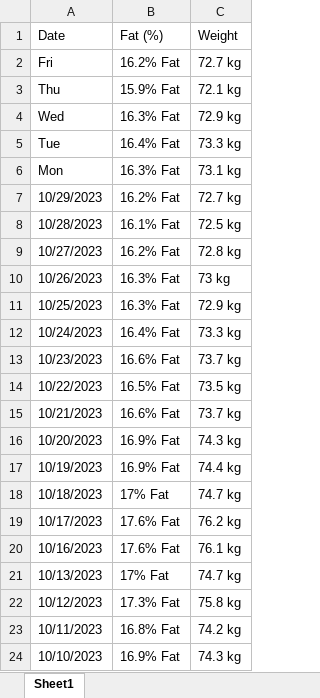
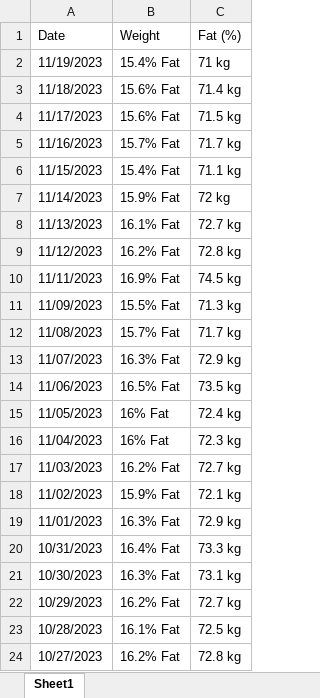
Before and after one commit to TomaszWoloszyn983/fitbit-data-xtractor, an Excel workbook: Data/Temp/Weight Data.xlsx, sheet Sheet1, drawn as a sheet; only a part is shown; the shorter side is filled out with more unchanged rows; values as stored, in another font and other column widths than the file's, no borders; addresses are those after the commit; the diff names each change by its address in the sheet, - before the commit and + after, or states it on an @@ line.

Commit message:
Convert non-numeric date values into numeric ones

```diff
--- a/Data/Temp/Weight Data.xlsx (sheet Sheet1)
+++ b/Data/Temp/Weight Data.xlsx (sheet Sheet1)
-B1: Fat (%)
+B1: Weight
-C1: Weight
+C1: Fat (%)
+row 2: 11/19/2023 | 15.4% Fat | 71 kg
+row 3: 11/18/2023 | 15.6% Fat | 71.4 kg
+row 4: 11/17/2023 | 15.6% Fat | 71.5 kg
+row 5: 11/16/2023 | 15.7% Fat | 71.7 kg
+row 6: 11/15/2023 | 15.4% Fat | 71.1 kg
+row 7: 11/14/2023 | 15.9% Fat | 72 kg
+row 8: 11/13/2023 | 16.1% Fat | 72.7 kg
+row 9: 11/12/2023 | 16.2% Fat | 72.8 kg
+row 10: 11/11/2023 | 16.9% Fat | 74.5 kg
+row 11: 11/09/2023 | 15.5% Fat | 71.3 kg
+row 12: 11/08/2023 | 15.7% Fat | 71.7 kg
+row 13: 11/07/2023 | 16.3% Fat | 72.9 kg
+row 14: 11/06/2023 | 16.5% Fat | 73.5 kg
+row 15: 11/05/2023 | 16% Fat | 72.4 kg
+row 16: 11/04/2023 | 16% Fat | 72.3 kg
-A17 (Date): Fri
+A17 (Date): 11/03/2023
-A18 (Date): Thu
+A18 (Date): 11/02/2023
-A19 (Date): Wed
+A19 (Date): 11/01/2023
-A20 (Date): Tue
+A20 (Date): 10/31/2023
-A21 (Date): Mon
+A21 (Date): 10/30/2023
```
Also changed, not shown: 7 other files.
